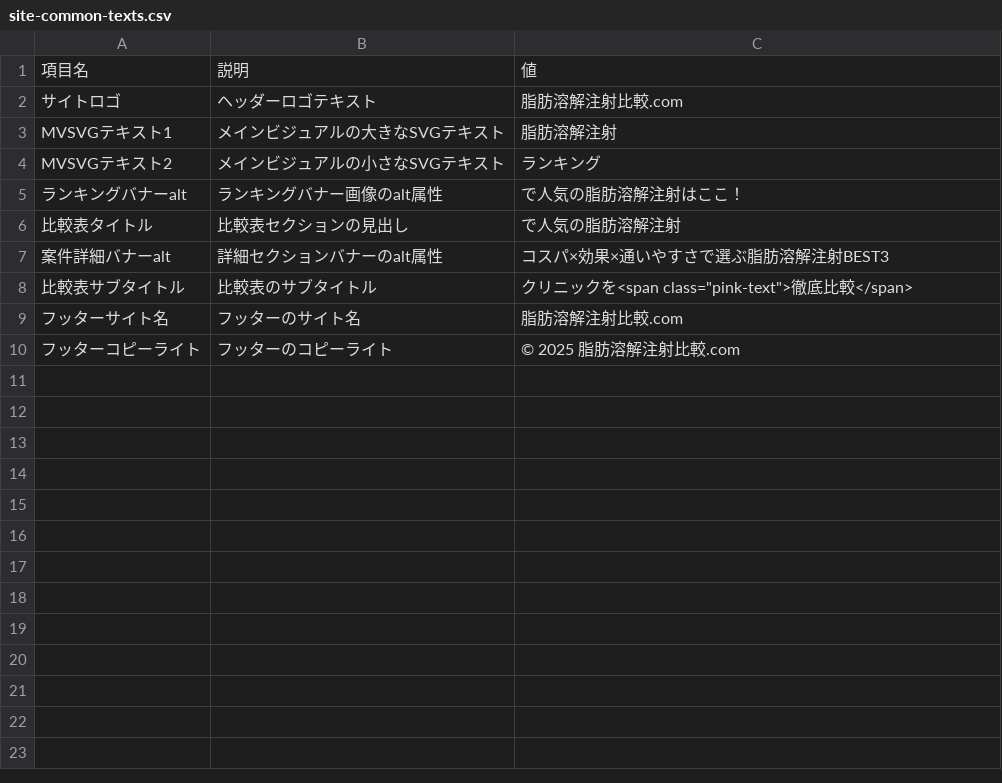
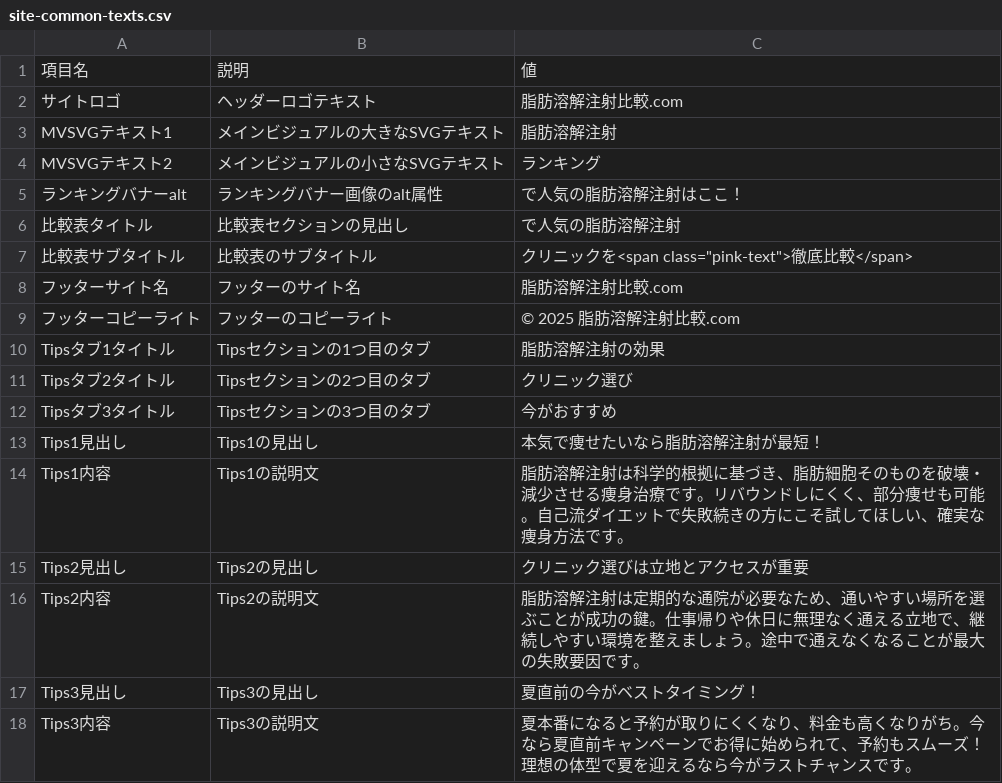
Before and after one commit to sennaoyuki/format_Site_2_-structure, a CSV file: public/injection-lipolysis001/data/site-common-texts.csv, drawn as a sheet.

```diff
--- a/public/injection-lipolysis001/data/site-common-texts.csv
+++ b/public/injection-lipolysis001/data/site-common-texts.csv
@@ -6,3 +6,2 @@ MVSVGテキスト2,メインビジュアルの小さなSVGテキスト,ランキ
 比較表タイトル,比較表セクションの見出し,で人気の脂肪溶解注射
-案件詳細バナーalt,詳細セクションバナーのalt属性,コスパ×効果×通いやすさで選ぶ脂肪溶解注射BEST3
 比較表サブタイトル,比較表のサブタイトル,クリニックを<span class="pink-text">徹底比較</span>
@@ -10 +9,10 @@ MVSVGテキスト2,メインビジュアルの小さなSVGテキスト,ランキ
 フッターコピーライト,フッターのコピーライト,© 2025 脂肪溶解注射比較.com
+Tipsタブ1タイトル,Tipsセクションの1つ目のタブ,脂肪溶解注射の効果
+Tipsタブ2タイトル,Tipsセクションの2つ目のタブ,クリニック選び
+Tipsタブ3タイトル,Tipsセクションの3つ目のタブ,今がおすすめ
+Tips1見出し,Tips1の見出し,本気で痩せたいなら脂肪溶解注射が最短！
+Tips1内容,Tips1の説明文,脂肪溶解注射は科学的根拠に基づき、脂肪細胞そのものを破壊・減少させる痩身治療です。リバウンドしにくく、部分痩せも可能。自己流ダイエットで失敗続きの方にこそ試してほしい、確実な痩身方法です。
+Tips2見出し,Tips2の見出し,クリニック選びは立地とアクセスが重要
+Tips2内容,Tips2の説明文,脂肪溶解注射は定期的な通院が必要なため、通いやすい場所を選ぶことが成功の鍵。仕事帰りや休日に無理なく通える立地で、継続しやすい環境を整えましょう。途中で通えなくなることが最大の失敗要因です。
+Tips3見出し,Tips3の見出し,夏直前の今がベストタイミング！
+Tips3内容,Tips3の説明文,夏本番になると予約が取りにくくなり、料金も高くなりがち。今なら夏直前キャンペーンでお得に始められて、予約もスムーズ！理想の体型で夏を迎えるなら今がラストチャンスです。
```
Also changed, not shown: 2 other files.
